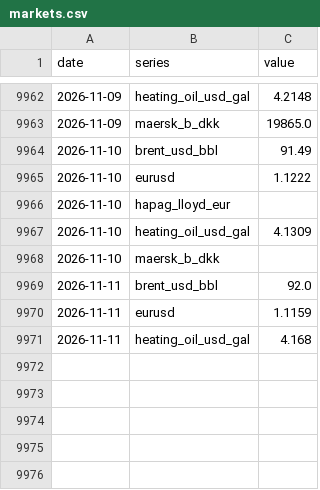
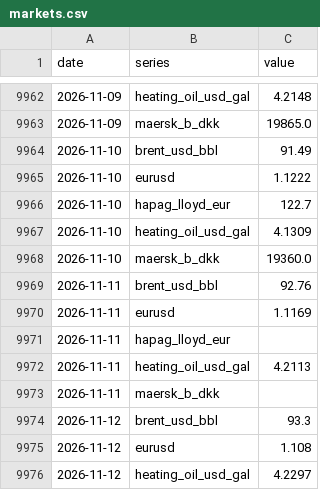
Before and after one commit to narrowsproject-boop/Narrows, a CSV file: data/clean/markets.csv, drawn as a sheet; only a part is shown, gaps mark what is left out.

```diff
--- a/data/clean/markets.csv
+++ b/data/clean/markets.csv
@@ -9965,7 +9965,12 @@ date,series,value
 2026-11-10,eurusd,1.1222
-2026-11-10,hapag_lloyd_eur,
+2026-11-10,hapag_lloyd_eur,122.7
 2026-11-10,heating_oil_usd_gal,4.1309
-2026-11-10,maersk_b_dkk,
-2026-11-11,brent_usd_bbl,92.0
-2026-11-11,eurusd,1.1159
-2026-11-11,heating_oil_usd_gal,4.168
+2026-11-10,maersk_b_dkk,19360.0
+2026-11-11,brent_usd_bbl,92.76
+2026-11-11,eurusd,1.1169
+2026-11-11,hapag_lloyd_eur,
+2026-11-11,heating_oil_usd_gal,4.2113
+2026-11-11,maersk_b_dkk,
+2026-11-12,brent_usd_bbl,93.3
+2026-11-12,eurusd,1.108
+2026-11-12,heating_oil_usd_gal,4.2297
```
Also changed, not shown: data/clean/bunker.csv, data/clean/ec_contracts.csv, 6 other files.
